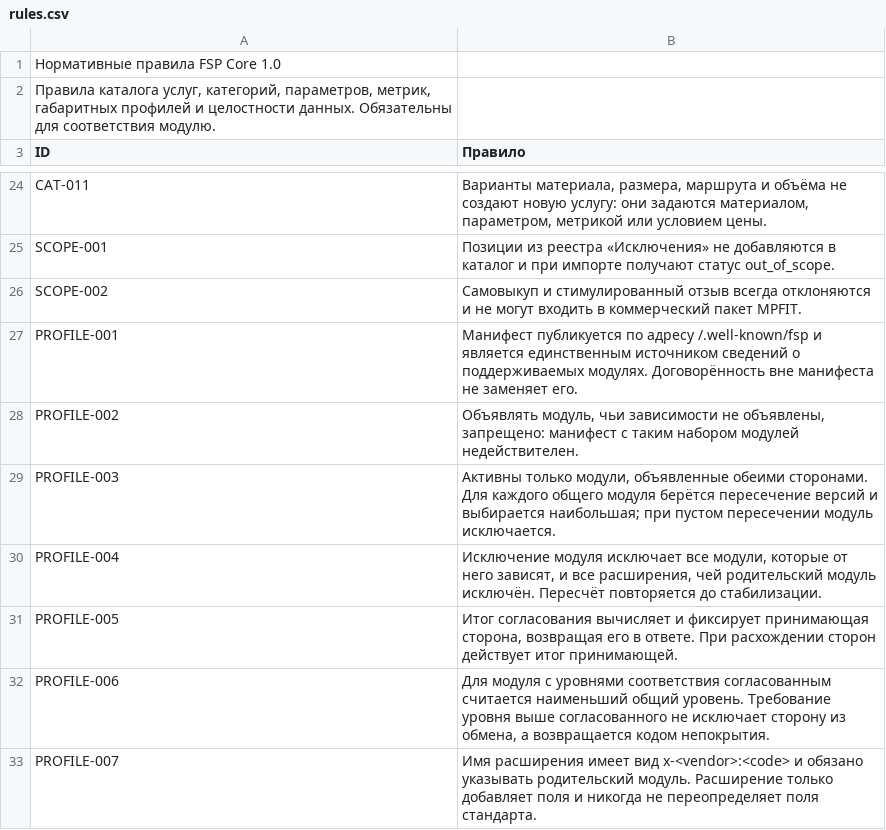
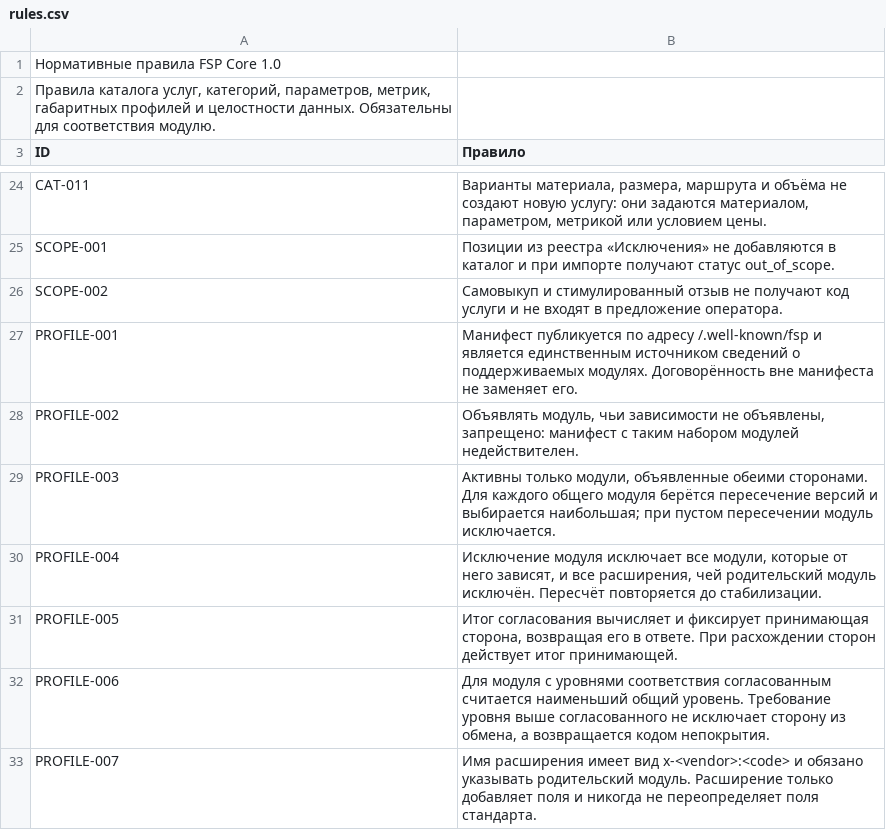
Before and after one commit to open-fsp/fsp, a CSV file: modules/core/rules.csv, drawn as a sheet; only a part is shown, gaps mark what is left out.

```diff
--- a/modules/core/rules.csv
+++ b/modules/core/rules.csv
@@ -25,3 +25,3 @@ CAT-011,"Варианты материала, размера, маршрута
 SCOPE-001,Позиции из реестра «Исключения» не добавляются в каталог и при импорте получают статус out_of_scope.
-SCOPE-002,Самовыкуп и стимулированный отзыв всегда отклоняются и не могут входить в коммерческий пакет MPFIT.
+SCOPE-002,Самовыкуп и стимулированный отзыв не получают код услуги и не входят в предложение оператора.
 PROFILE-001,Манифест публикуется по адресу /.well-known/fsp и является единственным источником сведений о поддерживаемых модулях. Договорённость вне манифеста не заменяет его.
```
Also changed, not shown: modules/core/category_mapping.csv, modules/pricing/price_conditions.csv.
